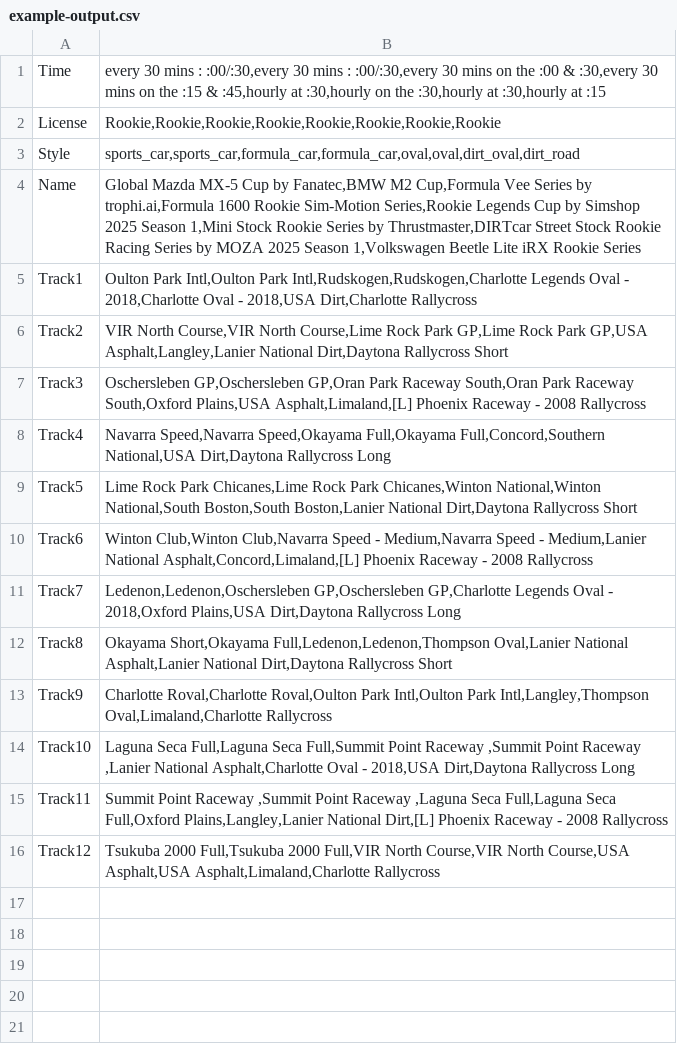
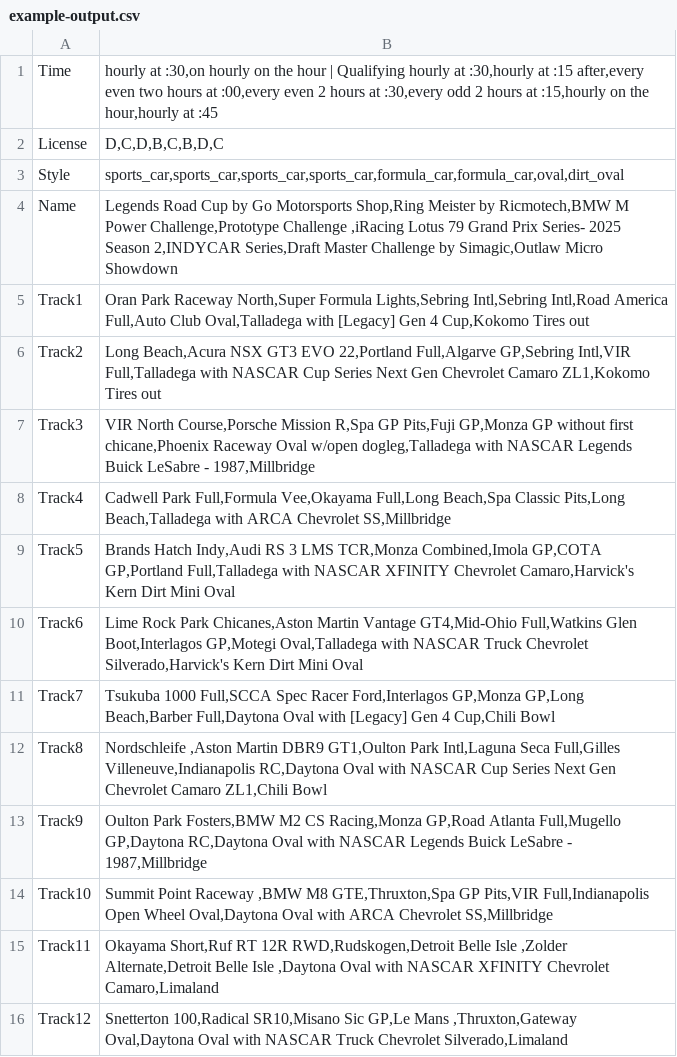
Before and after one commit to ryanturcotte/iracing-calendar-spreadsheet, a CSV file: outputs/example-output.csv, drawn as a sheet.

Commit message:
Update example files

```diff
--- a/outputs/example-output.csv
+++ b/outputs/example-output.csv
@@ -1,16 +1,16 @@
-"Time","every 30 mins : :00/:30,every 30 mins : :00/:30,every 30 mins on the :00 & :30,every 30 mins on the :15 & :45,hourly at :30,hourly on the :30,hourly at :30,hourly at :15"
-"License","Rookie,Rookie,Rookie,Rookie,Rookie,Rookie,Rookie,Rookie"
-"Style","sports_car,sports_car,formula_car,formula_car,oval,oval,dirt_oval,dirt_road"
-"Name","Global Mazda MX-5 Cup by Fanatec,BMW M2 Cup,Formula Vee Series by trophi.ai,Formula 1600 Rookie Sim-Motion Series,Rookie Legends Cup by Simshop 2025 Season 1,Mini Stock Rookie Series by Thrustmaster,DIRTcar Street Stock Rookie Racing Series by MOZA 2025 Season 1,Volkswagen Beetle Lite iRX Rookie Series"
-"Track1","Oulton Park Intl,Oulton Park Intl,Rudskogen,Rudskogen,Charlotte Legends Oval - 2018,Charlotte Oval - 2018,USA Dirt,Charlotte Rallycross"
-"Track2","VIR North Course,VIR North Course,Lime Rock Park GP,Lime Rock Park GP,USA Asphalt,Langley,Lanier National Dirt,Daytona Rallycross Short"
-"Track3","Oschersleben GP,Oschersleben GP,Oran Park Raceway South,Oran Park Raceway South,Oxford Plains,USA Asphalt,Limaland,[L] Phoenix Raceway - 2008 Rallycross"
-"Track4","Navarra Speed,Navarra Speed,Okayama Full,Okayama Full,Concord,Southern National,USA Dirt,Daytona Rallycross Long"
-"Track5","Lime Rock Park Chicanes,Lime Rock Park Chicanes,Winton National,Winton National,South Boston,South Boston,Lanier National Dirt,Daytona Rallycross Short"
-"Track6","Winton Club,Winton Club,Navarra Speed - Medium,Navarra Speed - Medium,Lanier National Asphalt,Concord,Limaland,[L] Phoenix Raceway - 2008 Rallycross"
-"Track7","Ledenon,Ledenon,Oschersleben GP,Oschersleben GP,Charlotte Legends Oval - 2018,Oxford Plains,USA Dirt,Daytona Rallycross Long"
-"Track8","Okayama Short,Okayama Full,Ledenon,Ledenon,Thompson Oval,Lanier National Asphalt,Lanier National Dirt,Daytona Rallycross Short"
-"Track9","Charlotte Roval,Charlotte Roval,Oulton Park Intl,Oulton Park Intl,Langley,Thompson Oval,Limaland,Charlotte Rallycross"
-"Track10","Laguna Seca Full,Laguna Seca Full,Summit Point Raceway ,Summit Point Raceway ,Lanier National Asphalt,Charlotte Oval - 2018,USA Dirt,Daytona Rallycross Long"
-"Track11","Summit Point Raceway ,Summit Point Raceway ,Laguna Seca Full,Laguna Seca Full,Oxford Plains,Langley,Lanier National Dirt,[L] Phoenix Raceway - 2008 Rallycross"
-"Track12","Tsukuba 2000 Full,Tsukuba 2000 Full,VIR North Course,VIR North Course,USA Asphalt,USA Asphalt,Limaland,Charlotte Rallycross"
+"Time","hourly at :30,on hourly on the hour | Qualifying hourly at :30,hourly at :15 after,every even two hours at :00,every even 2 hours at :30,every odd 2 hours at :15,hourly on the hour,hourly at :45"
+"License","D,C,D,B,C,B,D,C"
+"Style","sports_car,sports_car,sports_car,sports_car,formula_car,formula_car,oval,dirt_oval"
+"Name","Legends Road Cup by Go Motorsports Shop,Ring Meister by Ricmotech,BMW M Power Challenge,Prototype Challenge ,iRacing Lotus 79 Grand Prix Series- 2025 Season 2,INDYCAR Series,Draft Master Challenge by Simagic,Outlaw Micro Showdown"
+"Track1","Oran Park Raceway North,Super Formula Lights,Sebring Intl,Sebring Intl,Road America Full,Auto Club Oval,Talladega with [Legacy] Gen 4 Cup,Kokomo Tires out"
+"Track2","Long Beach,Acura NSX GT3 EVO 22,Portland Full,Algarve GP,Sebring Intl,VIR Full,Talladega with NASCAR Cup Series Next Gen Chevrolet Camaro ZL1,Kokomo Tires out"
+"Track3","VIR North Course,Porsche Mission R,Spa GP Pits,Fuji GP,Monza GP without first chicane,Phoenix Raceway Oval w/open dogleg,Talladega with NASCAR Legends Buick LeSabre - 1987,Millbridge"
+"Track4","Cadwell Park Full,Formula Vee,Okayama Full,Long Beach,Spa Classic Pits,Long Beach,Talladega with ARCA Chevrolet SS,Millbridge"
+"Track5","Brands Hatch Indy,Audi RS 3 LMS TCR,Monza Combined,Imola GP,COTA GP,Portland Full,Talladega with NASCAR XFINITY Chevrolet Camaro,Harvick's Kern Dirt Mini Oval"
+"Track6","Lime Rock Park Chicanes,Aston Martin Vantage GT4,Mid-Ohio Full,Watkins Glen Boot,Interlagos GP,Motegi Oval,Talladega with NASCAR Truck Chevrolet Silverado,Harvick's Kern Dirt Mini Oval"
+"Track7","Tsukuba 1000 Full,SCCA Spec Racer Ford,Interlagos GP,Monza GP,Long Beach,Barber Full,Daytona Oval with [Legacy] Gen 4 Cup,Chili Bowl"
+"Track8","Nordschleife ,Aston Martin DBR9 GT1,Oulton Park Intl,Laguna Seca Full,Gilles Villeneuve,Indianapolis RC,Daytona Oval with NASCAR Cup Series Next Gen Chevrolet Camaro ZL1,Chili Bowl"
+"Track9","Oulton Park Fosters,BMW M2 CS Racing,Monza GP,Road Atlanta Full,Mugello GP,Daytona RC,Daytona Oval with NASCAR Legends Buick LeSabre - 1987,Millbridge"
+"Track10","Summit Point Raceway ,BMW M8 GTE,Thruxton,Spa GP Pits,VIR Full,Indianapolis Open Wheel Oval,Daytona Oval with ARCA Chevrolet SS,Millbridge"
+"Track11","Okayama Short,Ruf RT 12R RWD,Rudskogen,Detroit Belle Isle ,Zolder Alternate,Detroit Belle Isle ,Daytona Oval with NASCAR XFINITY Chevrolet Camaro,Limaland"
+"Track12","Snetterton 100,Radical SR10,Misano Sic GP,Le Mans ,Thruxton,Gateway Oval,Daytona Oval with NASCAR Truck Chevrolet Silverado,Limaland"
```
Also changed, not shown: 3 other files.
